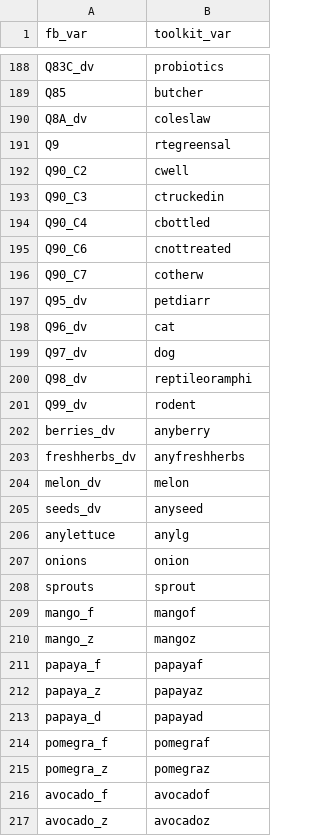
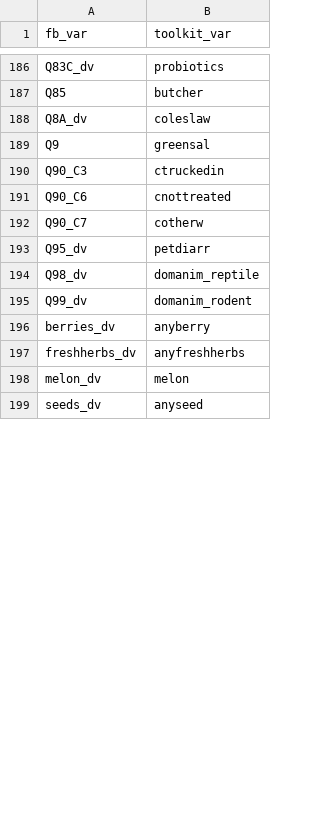
Before and after one commit to FoodbookPHAC/phac-foodbook-shiny-app, a CSV file: data/fb2_variable_map.csv, drawn as a sheet; only a part is shown, gaps mark what is left out; the diff covers the shown part only.

Commit message:
Updated variable labels

```diff
--- a/data/fb2_variable_map.csv
+++ b/data/fb2_variable_map.csv
@@ -190,6 +188,4 @@
 "Q8A_dv","coleslaw"
-"Q9","rtegreensal"
-"Q90_C2","cwell"
+"Q9","greensal"
 "Q90_C3","ctruckedin"
-"Q90_C4","cbottled"
 "Q90_C6","cnottreated"
@@ -197,6 +193,4 @@
 "Q95_dv","petdiarr"
-"Q96_dv","cat"
-"Q97_dv","dog"
-"Q98_dv","reptileoramphi"
-"Q99_dv","rodent"
+"Q98_dv","domanim_reptile"
+"Q99_dv","domanim_rodent"
 "berries_dv","anyberry"
@@ -205,13 +199 @@
 "seeds_dv","anyseed"
-"anylettuce","anylg"
-"onions","onion"
-"sprouts","sprout"
-"mango_f","mangof"
-"mango_z","mangoz"
-"papaya_f","papayaf"
-"papaya_z","papayaz"
-"papaya_d","papayad"
-"pomegra_f","pomegraf"
-"pomegra_z","pomegraz"
-"avocado_f","avocadof"
-"avocado_z","avocadoz"
```
Also changed, not shown: 1 added row, 28 removed rows and 67 edited cells elsewhere in this file, data/exposure_proportions_by_pt.csv, data/exposures_bilingual.csv, 7 other files.
